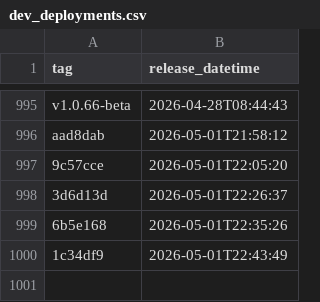
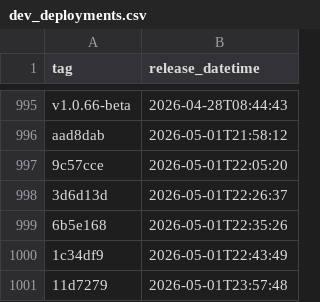
Before and after one commit to uk-gov-mirror/nhsdigital.eps-aws-dashboards, a CSV file: _data/dev_deployments.csv, drawn as a sheet; only a part is shown, gaps mark what is left out; the diff names each change by its address in the sheet, - before the commit and + after, or states it on an @@ line.

```diff
--- a/_data/dev_deployments.csv
+++ b/_data/dev_deployments.csv
+row 1001: 11d7279 | 2026-05-01T23:57:48
```
Also changed, not shown: 1 other file.
